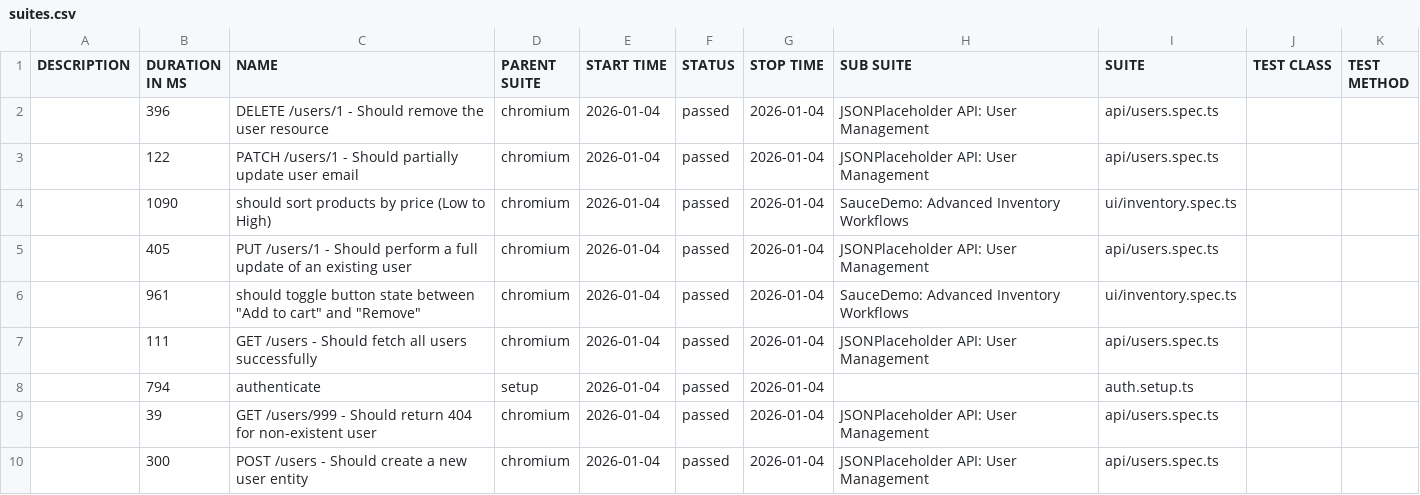
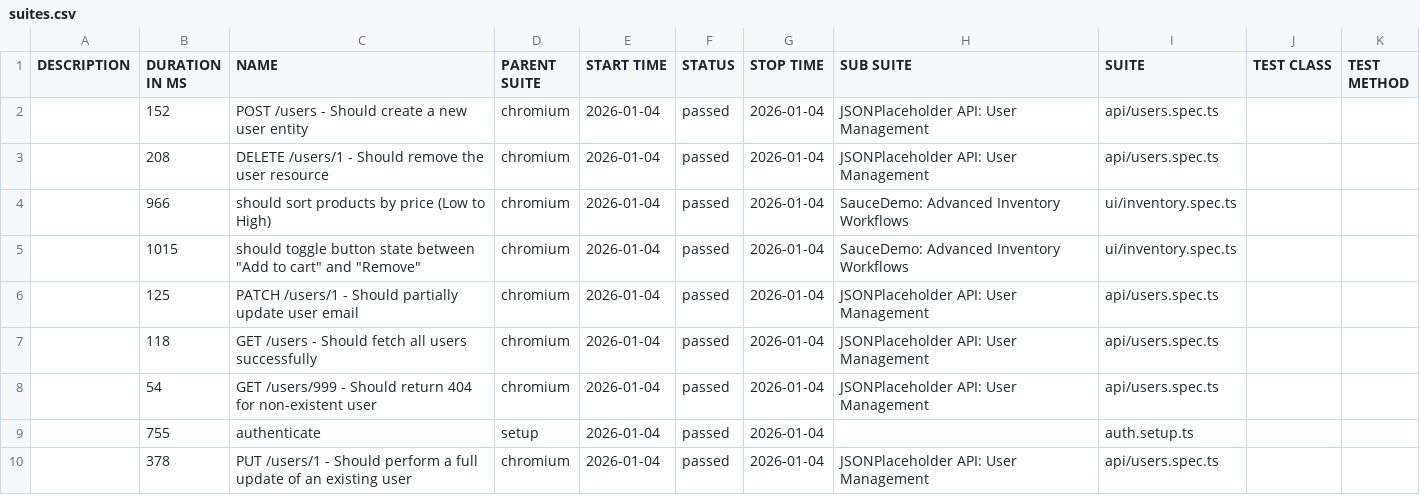
Before and after one commit to QAhmet1/soucedemo_playwright, a CSV file: allure-report/data/suites.csv, drawn as a sheet.

```diff
--- a/allure-report/data/suites.csv
+++ b/allure-report/data/suites.csv
@@ -1,10 +1,10 @@
 "DESCRIPTION","DURATION IN MS","NAME","PARENT SUITE","START TIME","STATUS","STOP TIME","SUB SUITE","SUITE","TEST CLASS","TEST METHOD"
-"","396","DELETE /users/1 - Should remove the user resource","chromium","2026-01-04","passed","2026-01-04","JSONPlaceholder API: User Management","api/users.spec.ts","",""
-"","122","PATCH /users/1 - Should partially update user email","chromium","2026-01-04","passed","2026-01-04","JSONPlaceholder API: User Management","api/users.spec.ts","",""
-"","1090","should sort products by price (Low to High)","chromium","2026-01-04","passed","2026-01-04","SauceDemo: Advanced Inventory Workflows","ui/inventory.spec.ts","",""
-"","405","PUT /users/1 - Should perform a full update of an existing user","chromium","2026-01-04","passed","2026-01-04","JSONPlaceholder API: User Management","api/users.spec.ts","",""
-"","961","should toggle button state between ""Add to cart"" and ""Remove""","chromium","2026-01-04","passed","2026-01-04","SauceDemo: Advanced Inventory Workflows","ui/inventory.spec.ts","",""
-"","111","GET /users - Should fetch all users successfully","chromium","2026-01-04","passed","2026-01-04","JSONPlaceholder API: User Management","api/users.spec.ts","",""
-"","794","authenticate","setup","2026-01-04","passed","2026-01-04","","auth.setup.ts","",""
-"","39","GET /users/999 - Should return 404 for non-existent user","chromium","2026-01-04","passed","2026-01-04","JSONPlaceholder API: User Management","api/users.spec.ts","",""
-"","300","POST /users - Should create a new user entity","chromium","2026-01-04","passed","2026-01-04","JSONPlaceholder API: User Management","api/users.spec.ts","",""
+"","152","POST /users - Should create a new user entity","chromium","2026-01-04","passed","2026-01-04","JSONPlaceholder API: User Management","api/users.spec.ts","",""
+"","208","DELETE /users/1 - Should remove the user resource","chromium","2026-01-04","passed","2026-01-04","JSONPlaceholder API: User Management","api/users.spec.ts","",""
+"","966","should sort products by price (Low to High)","chromium","2026-01-04","passed","2026-01-04","SauceDemo: Advanced Inventory Workflows","ui/inventory.spec.ts","",""
+"","1015","should toggle button state between ""Add to cart"" and ""Remove""","chromium","2026-01-04","passed","2026-01-04","SauceDemo: Advanced Inventory Workflows","ui/inventory.spec.ts","",""
+"","125","PATCH /users/1 - Should partially update user email","chromium","2026-01-04","passed","2026-01-04","JSONPlaceholder API: User Management","api/users.spec.ts","",""
+"","118","GET /users - Should fetch all users successfully","chromium","2026-01-04","passed","2026-01-04","JSONPlaceholder API: User Management","api/users.spec.ts","",""
+"","54","GET /users/999 - Should return 404 for non-existent user","chromium","2026-01-04","passed","2026-01-04","JSONPlaceholder API: User Management","api/users.spec.ts","",""
+"","755","authenticate","setup","2026-01-04","passed","2026-01-04","","auth.setup.ts","",""
+"","378","PUT /users/1 - Should perform a full update of an existing user","chromium","2026-01-04","passed","2026-01-04","JSONPlaceholder API: User Management","api/users.spec.ts","",""
```
Also changed, not shown: 54 other files.
